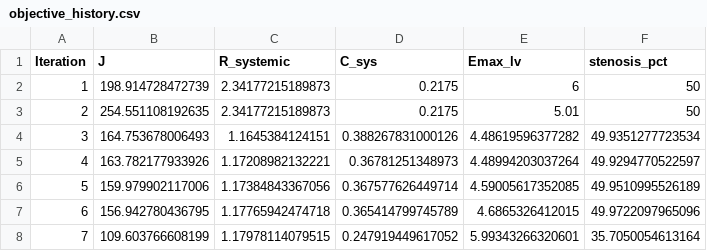
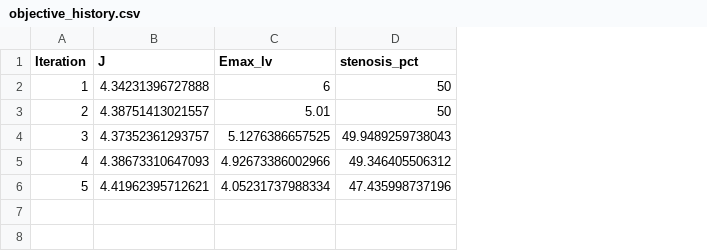
Before and after one commit to beanjeans/LPM-PDA, a CSV file: pda_lpm/results/optimization/objective_history.csv, drawn as a sheet; removed rows and columns are numbered as before the commit, all else as after; the diff names each change by its address in the sheet, - before the commit and + after, or states it on an @@ line.

Commit message:
change the optmization for only emax lv and stenosis pct

```diff
--- a/pda_lpm/results/optimization/objective_history.csv
+++ b/pda_lpm/results/optimization/objective_history.csv
-column C (R_systemic), rows 2-3: 2.34177215189873 | 2.34177215189873
-column D (C_sys), rows 2-3: 0.2175 | 0.2175
-B2 (J): 198.914728472739
+B2 (J): 4.34231396727888
-B3 (J): 254.551108192635
+B3 (J): 4.38751413021557
-row 4: 3 | 164.753678006493 | 1.1645384124151 | 0.388267831000126 | 4.48619596377282 | 49.9351277723534
-row 5: 4 | 163.782177933926 | 1.17208982132221 | 0.36781251348973 | 4.48994203037264 | 49.9294770522597
-row 6: 5 | 159.979902117006 | 1.17384843367056 | 0.367577626449714 | 4.59005617352085 | 49.9510995526189
-row 7: 6 | 156.942780436795 | 1.17765942474718 | 0.365414799745789 | 4.6865326412015 | 49.9722097965096
-row 8: 7 | 109.603766608199 | 1.17978114079515 | 0.247919449617052 | 5.99343266320601 | 35.7050054613164
+row 4: 3 | 4.37352361293757 | 5.1276386657525 | 49.9489259738043
+row 5: 4 | 4.38673310647093 | 4.92673386002966 | 49.346405506312
+row 6: 5 | 4.41962395712621 | 4.05231737988334 | 47.435998737196
```
Also changed, not shown: 6 other files.
